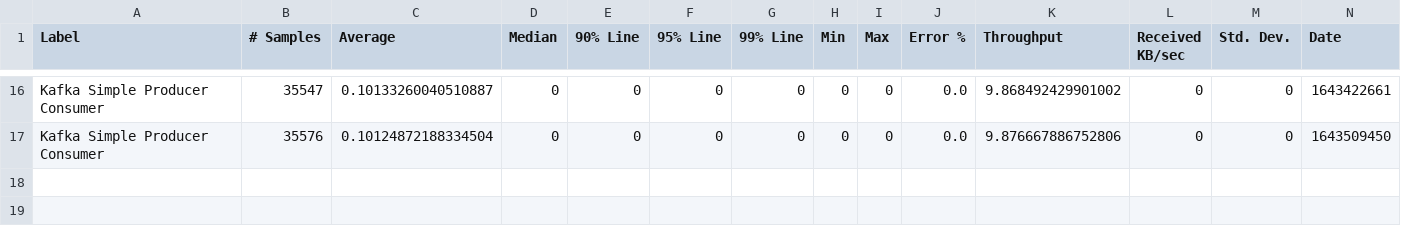
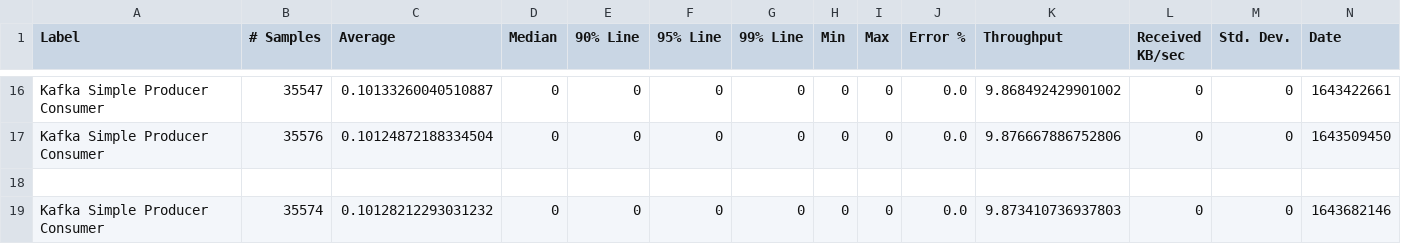
Before and after one commit to ballerina-platform/module-ballerinax-kafka, a CSV file: load-tests/simple_producer_consumer/results/summary.csv, drawn as a sheet; only a part is shown, gaps mark what is left out; rows hold the shown columns only; the diff names each change by its address in the sheet, - before the commit and + after, or states it on an @@ line.

Commit message:
Update simple_producer_consumer test results on Tue Feb  1 02:23:13 UTC 2022

```diff
--- a/load-tests/simple_producer_consumer/results/summary.csv
+++ b/load-tests/simple_producer_consumer/results/summary.csv
+row 18: (empty)
+row 19: Kafka Simple Producer Consumer | 35574 | 0.10128212293031232 | 0 | 0 | 0 | 0 | 0 | 0 | 0.0 | 9.873410736937803 | 0 | 0 | 1643682146
```
